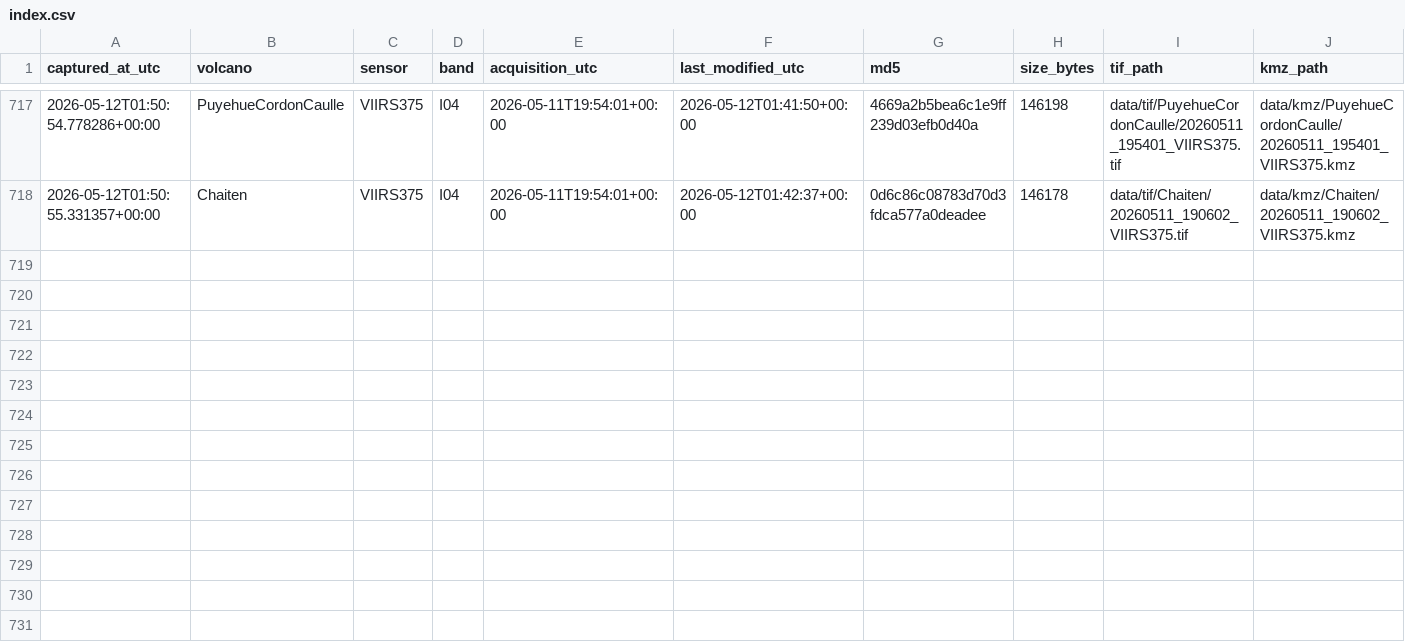
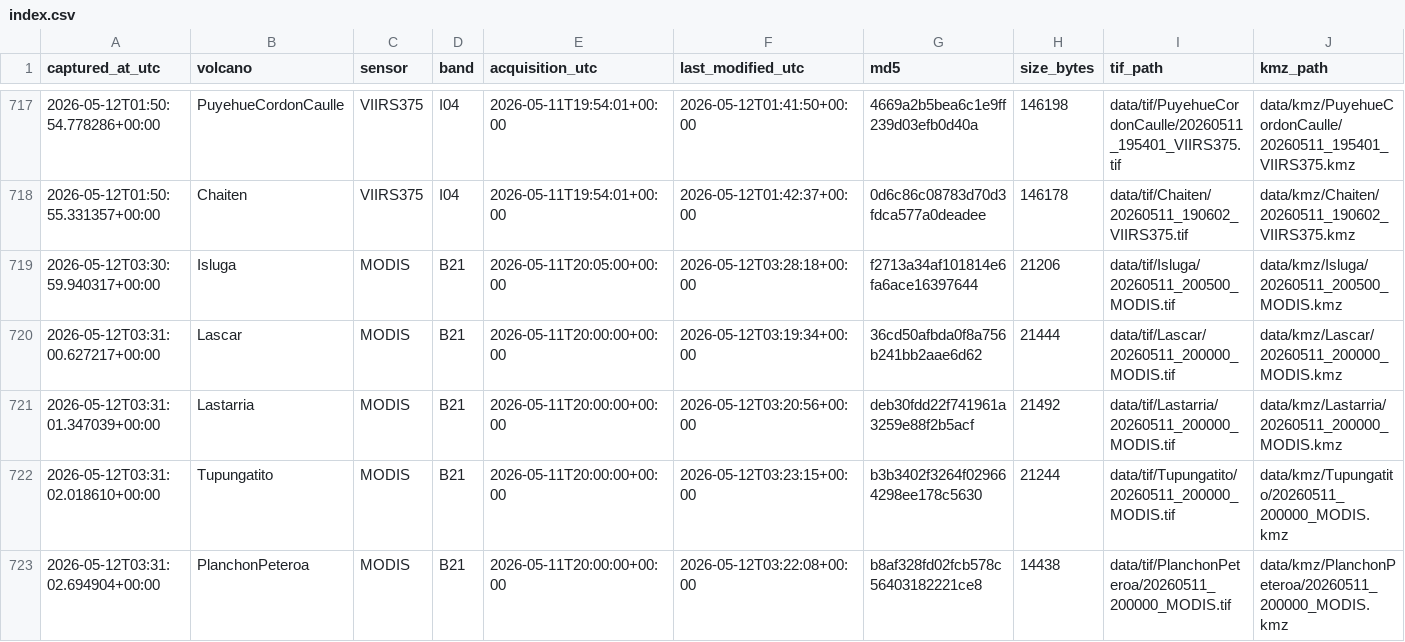
Before and after one commit to MendozaVolcanic/mirova-tif-archive, a CSV file: index.csv, drawn as a sheet; only a part is shown, gaps mark what is left out; the diff names each change by its address in the sheet, - before the commit and + after, or states it on an @@ line.

```diff
--- a/index.csv
+++ b/index.csv
+row 719: 2026-05-12T03:30:59.940317+00:00 | Isluga | MODIS | B21 | 2026-05-11T20:05:00+00:00 | 2026-05-12T03:28:18+00:00 | f2713a34af101814e6fa6ace16397644 | 21206 | data/tif/Isluga/20260511_200500_MODIS.tif | data/kmz/Isluga/20260511_200500_MODIS.kmz
+row 720: 2026-05-12T03:31:00.627217+00:00 | Lascar | MODIS | B21 | 2026-05-11T20:00:00+00:00 | 2026-05-12T03:19:34+00:00 | 36cd50afbda0f8a756b241bb2aae6d62 | 21444 | data/tif/Lascar/20260511_200000_MODIS.tif | data/kmz/Lascar/20260511_200000_MODIS.kmz
+row 721: 2026-05-12T03:31:01.347039+00:00 | Lastarria | MODIS | B21 | 2026-05-11T20:00:00+00:00 | 2026-05-12T03:20:56+00:00 | deb30fdd22f741961a3259e88f2b5acf | 21492 | data/tif/Lastarria/20260511_200000_MODIS.tif | data/kmz/Lastarria/20260511_200000_MODIS.kmz
+row 722: 2026-05-12T03:31:02.018610+00:00 | Tupungatito | MODIS | B21 | 2026-05-11T20:00:00+00:00 | 2026-05-12T03:23:15+00:00 | b3b3402f3264f029664298ee178c5630 | 21244 | data/tif/Tupungatito/20260511_200000_MODIS.tif | data/kmz/Tupungatito/20260511_200000_MODIS.kmz
+row 723: 2026-05-12T03:31:02.694904+00:00 | PlanchonPeteroa | MODIS | B21 | 2026-05-11T20:00:00+00:00 | 2026-05-12T03:22:08+00:00 | b8af328fd02fcb578c56403182221ce8 | 14438 | data/tif/PlanchonPeteroa/20260511_200000_MODIS.tif | data/kmz/PlanchonPeteroa/20260511_200000_MODIS.kmz
```
Also changed, not shown: index_png.csv, 30 other files.
